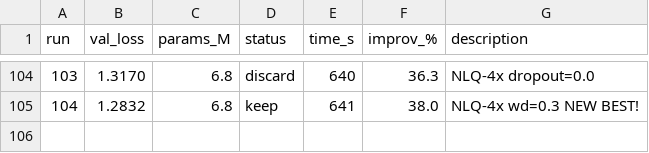
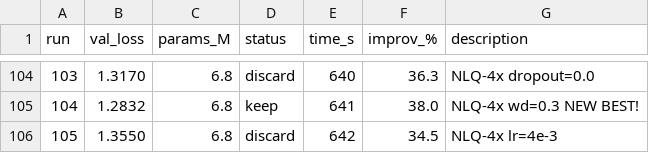
Before and after one commit to nipunbatra/autoresearch, a TSV file: results.tsv, drawn as a sheet; only a part is shown, gaps mark what is left out.

```diff
--- a/results.tsv
+++ b/results.tsv
@@ -105 +105,2 @@ run	val_loss	params_M	status	time_s	improv_%	description
 104	1.2832	6.8	keep	641	38.0	NLQ-4x wd=0.3 NEW BEST!
+105	1.3550	6.8	discard	642	34.5	NLQ-4x lr=4e-3
```
Also changed, not shown: 3 other files.
